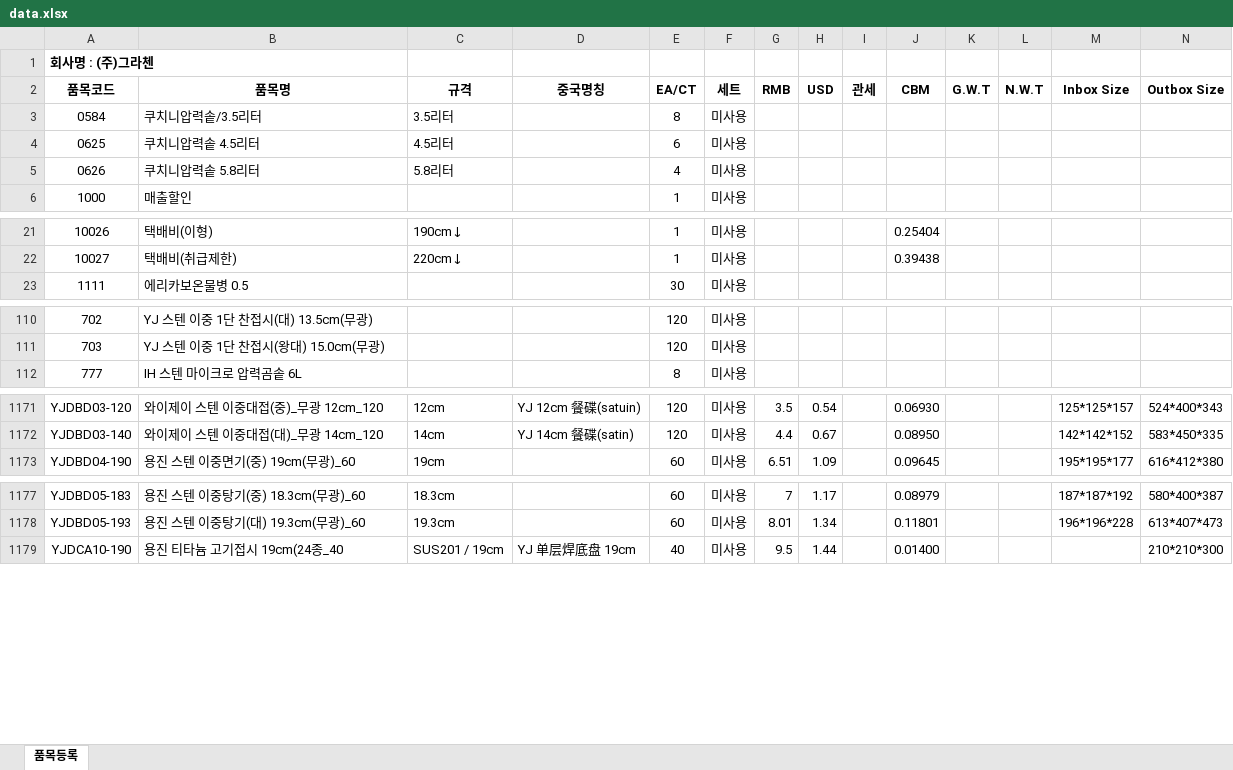
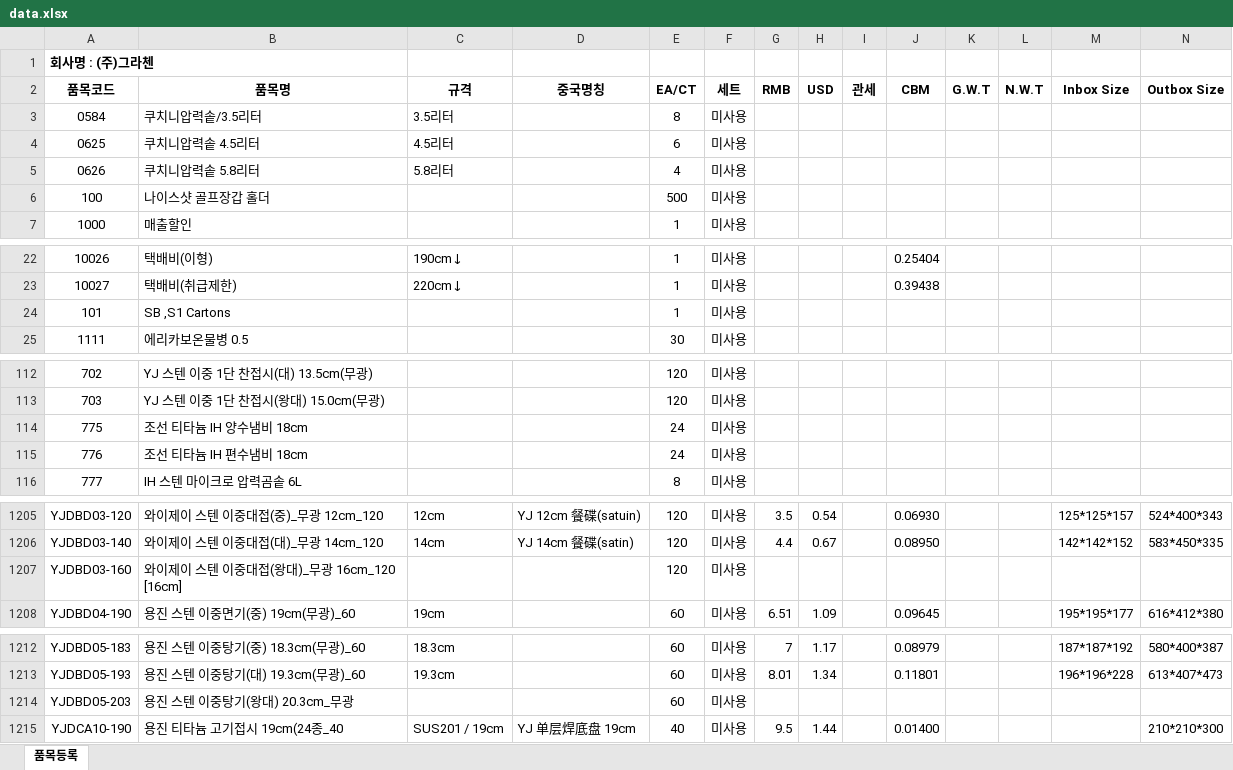
Before and after one commit to ibzandorcas/price-calc, an Excel workbook: data.xlsx, sheet 품목등록, drawn as a sheet; only a part is shown, gaps mark what is left out; values as stored, in another font and other column widths than the file's, no borders; rows hold the shown columns only; the diff covers the shown part only; the diff names each change by its address in the sheet, - before the commit and + after, or states it on an @@ line.

```diff
--- a/data.xlsx (sheet 품목등록)
+++ b/data.xlsx (sheet 품목등록)
+row 6: 100 | 나이스샷 골프장갑 홀더 |  |  | 500 | 미사용
+row 24: 101 | SB ,S1 Cartons |  |  | 1 | 미사용
+row 114: 775 | 조선 티타늄 IH 양수냄비 18cm |  |  | 24 | 미사용
+row 115: 776 | 조선 티타늄 IH 편수냄비 18cm |  |  | 24 | 미사용
+row 1207: YJDBD03-160 | 와이제이 스텐 이중대접(왕대)_무광 16cm_120 [16cm] |  |  | 120 | 미사용
+row 1214: YJDBD05-203 | 용진 스텐 이중탕기(왕대) 20.3cm_무광 |  |  | 60 | 미사용
```
Also changed, not shown: 30 added rows and 22 edited cells elsewhere in this sheet.
